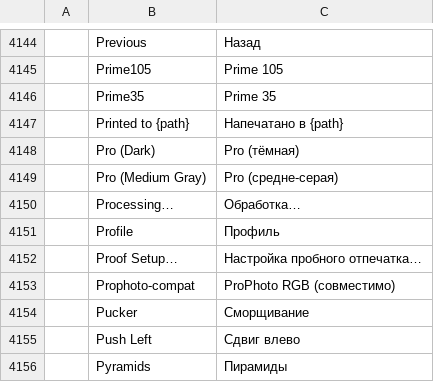
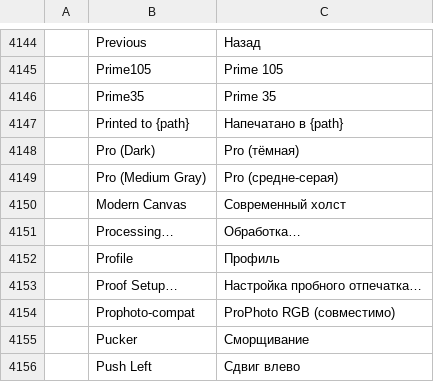
Before and after one commit to valeryiakahinapri/photocraft-wacom, a TSV file: crates/ui-egui/src/i18n/ru.tsv, drawn as a sheet; only a part is shown, gaps mark what is left out; the shorter side is filled out with more unchanged rows; the diff names each change by its address in the sheet, - before the commit and + after, or states it on an @@ line.

Commit message:
REV6: modern-canvas visual adoption — ModernCanvas theme (exact mockup tokens, island shell), localStorage migration, segment-scheme right side, gradient active tool, doc-tab flip+dot, Segmented pills, divide-y dock
- theme.rs: ModernCanvas kind (15 themes now) with the mockup's exact OKLCH-derived tokens (page #0B0C0E, surface #161719, accent #5E9CF6, radii 3/5/6), new Tokens fields page/islands/popover, is_dark/dark-theme options rows
- engine prefs: Theme/DarkTheme gain modernCanvas (default), one-shot darkTheme==proMedium migration in load_prefs_json (modernMigrated flag; explicit picks kept, light users untouched), set_pref routing arm
- island shell (REV6-final segment scheme): strips paint page gaps via inner margins (audit P0-1), bodies paint rounded islands (shadow+hairline); title row transparent; toolbar/options/status islands; document island + 6pt workspace inset covering start-screen/empty/arranged/jobs paths; rounded dot grid via brush-shape; right side = ONE island: column segment (screen-edge corners) + rail segment (seam corners, animated edge margin 0↔8 in lockstep with egui's own fold animation id), show_separator_line(false), mockup border-r hairline, peek popover fill + header hairline + mid-slide open guard
- widgets: gradient active tool (brush-textured pill + white glyph + accent bar), Segmented track in card headers, pill active = surface-3, borderless cards + divide-y hairlines, layer thumbs radius 3
- canvas: doc tabs radius 5 + primary status dot under islands; dots pitch 18
- i18n: 'Modern Canvas' label row in 20 catalogs
- tests: migration suite (engine), token-hex + id round-trip (ui)

```diff
--- a/crates/ui-egui/src/i18n/ru.tsv
+++ b/crates/ui-egui/src/i18n/ru.tsv
+row 4150:  | Modern Canvas | Современный холст
```
Also changed, not shown: crates/ui-egui/src/i18n/cs.tsv, crates/ui-egui/src/i18n/ja.tsv, 34 other files.
